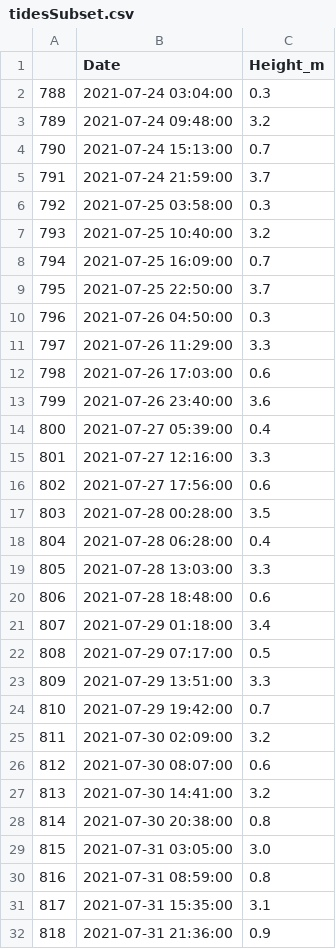
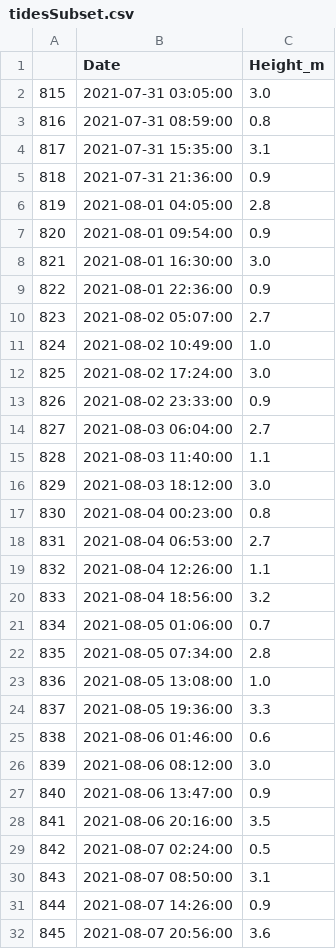
Before and after one commit to callysto/lesson-plans, a CSV file: notebooks/coast-salish-fish-traps/resources/tidesSubset.csv, drawn as a sheet; only a part is shown; the shorter side is filled out with more unchanged rows; removed rows and columns are numbered as before the commit, all else as after; the diff covers the shown part only; the diff names each change by its address in the sheet, - before the commit and + after, or states it on an @@ line.

```diff
--- a/notebooks/coast-salish-fish-traps/resources/tidesSubset.csv
+++ b/notebooks/coast-salish-fish-traps/resources/tidesSubset.csv
-row 2: 788 | 2021-07-24 03:04:00 | 0.3
-row 3: 789 | 2021-07-24 09:48:00 | 3.2
-row 4: 790 | 2021-07-24 15:13:00 | 0.7
-row 5: 791 | 2021-07-24 21:59:00 | 3.7
-row 6: 792 | 2021-07-25 03:58:00 | 0.3
-row 7: 793 | 2021-07-25 10:40:00 | 3.2
-row 8: 794 | 2021-07-25 16:09:00 | 0.7
-row 9: 795 | 2021-07-25 22:50:00 | 3.7
-row 10: 796 | 2021-07-26 04:50:00 | 0.3
-row 11: 797 | 2021-07-26 11:29:00 | 3.3
-row 12: 798 | 2021-07-26 17:03:00 | 0.6
-row 13: 799 | 2021-07-26 23:40:00 | 3.6
-row 14: 800 | 2021-07-27 05:39:00 | 0.4
-row 15: 801 | 2021-07-27 12:16:00 | 3.3
-row 16: 802 | 2021-07-27 17:56:00 | 0.6
-row 17: 803 | 2021-07-28 00:28:00 | 3.5
-row 18: 804 | 2021-07-28 06:28:00 | 0.4
-row 19: 805 | 2021-07-28 13:03:00 | 3.3
-row 20: 806 | 2021-07-28 18:48:00 | 0.6
-row 21: 807 | 2021-07-29 01:18:00 | 3.4
-row 22: 808 | 2021-07-29 07:17:00 | 0.5
-row 23: 809 | 2021-07-29 13:51:00 | 3.3
-row 24: 810 | 2021-07-29 19:42:00 | 0.7
-row 25: 811 | 2021-07-30 02:09:00 | 3.2
-row 26: 812 | 2021-07-30 08:07:00 | 0.6
-row 27: 813 | 2021-07-30 14:41:00 | 3.2
-row 28: 814 | 2021-07-30 20:38:00 | 0.8
```
Also changed, not shown: 27 added rows elsewhere in this file, 1 other file.
